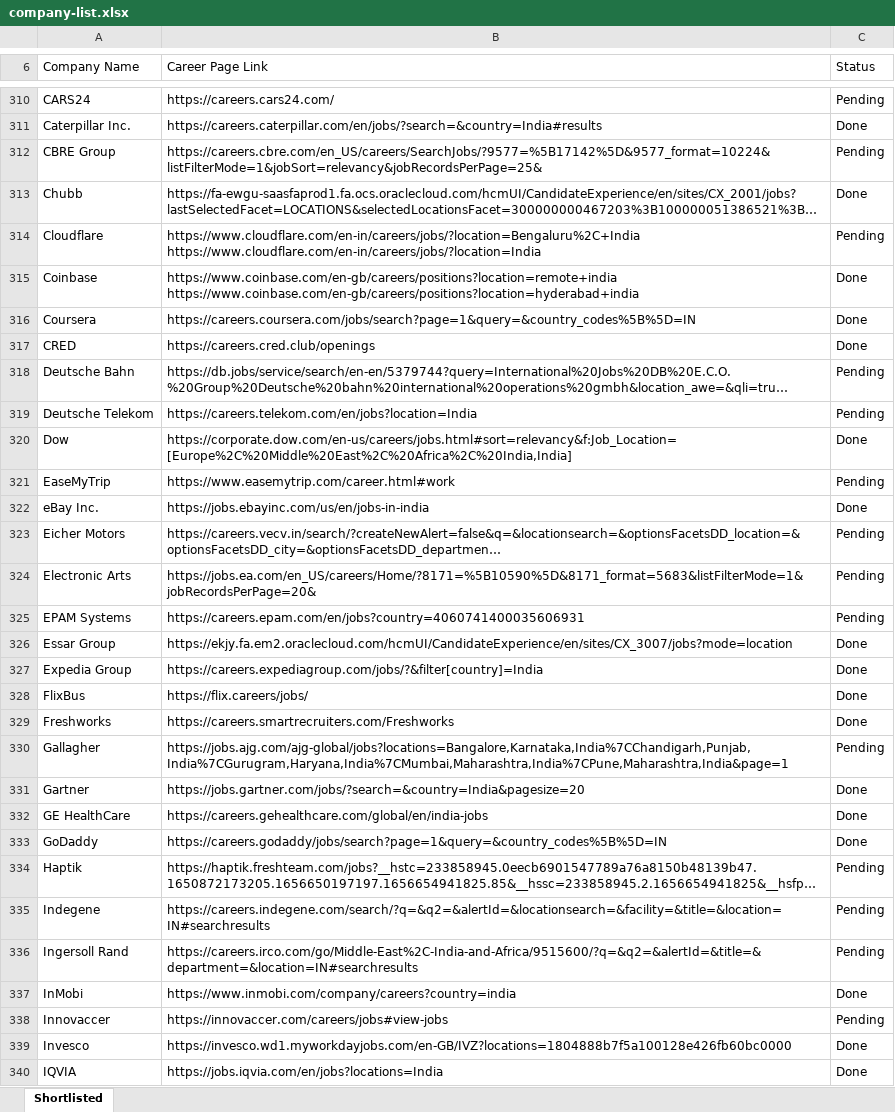
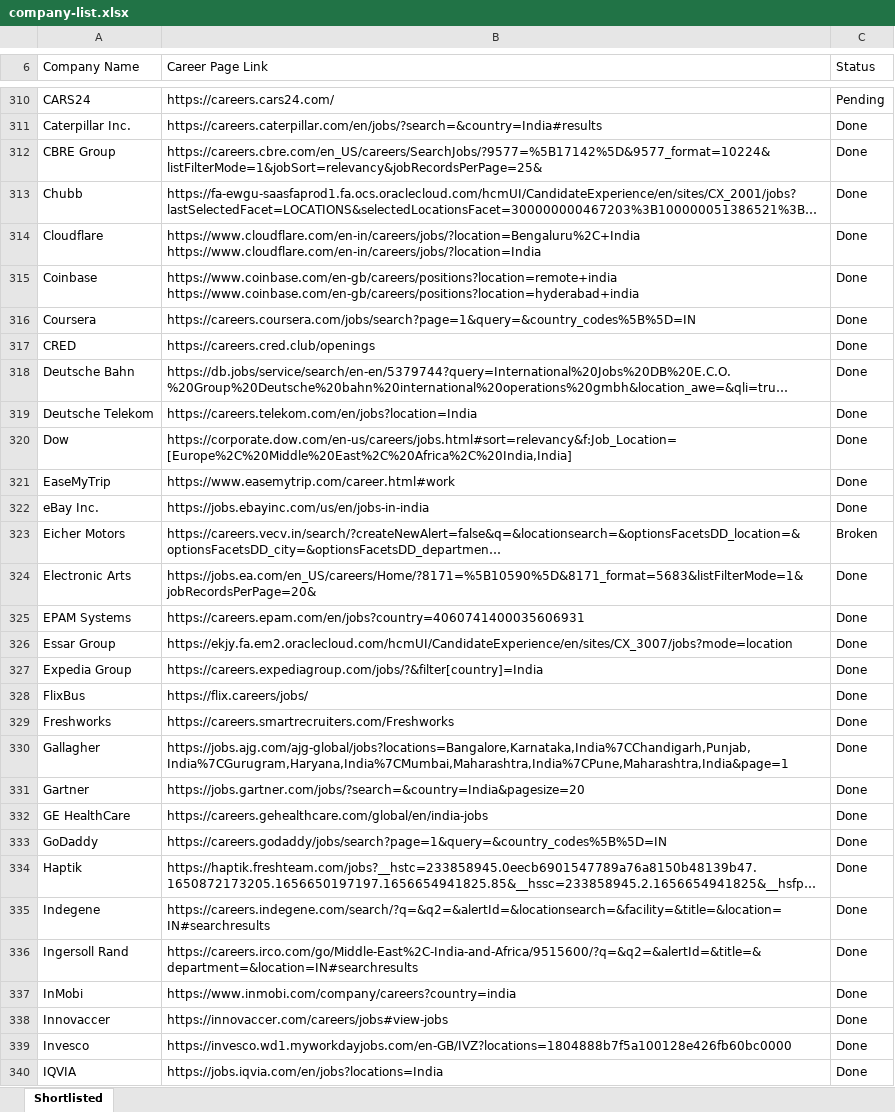
Before and after one commit to ivishalchaubey/job-scrapper, an Excel workbook: company-list.xlsx, sheet Shortlisted, drawn as a sheet; only a part is shown, gaps mark what is left out; long unchanged cells end in …; values as stored, in another font and other column widths than the file's, no cell formats; the diff covers the shown part only; the diff names each change by its address in the sheet, - before the commit and + after, or states it on an @@ line.

```diff
--- a/company-list.xlsx (sheet Shortlisted)
+++ b/company-list.xlsx (sheet Shortlisted)
-C312 (Status): Pending
+C312 (Status): Done
-C314 (Status): Pending
+C314 (Status): Done
-C318:C319 (Status): Pending
+C318:C319 (Status): Done
-C321 (Status): Pending
+C321 (Status): Done
-C323 (Status): Pending
+C323 (Status): Broken
-C324:C325 (Status): Pending
+C324:C325 (Status): Done
-C330 (Status): Pending
+C330 (Status): Done
-C334:C336 (Status): Pending
+C334:C336 (Status): Done
-C338 (Status): Pending
+C338 (Status): Done
```
Also changed, not shown: 12 edited cells elsewhere in this sheet, cell formats, 23 other files.
